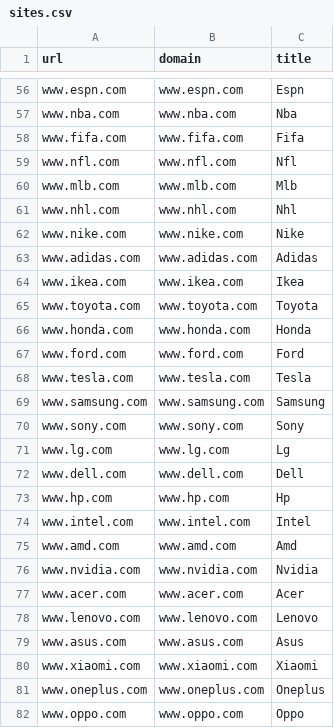
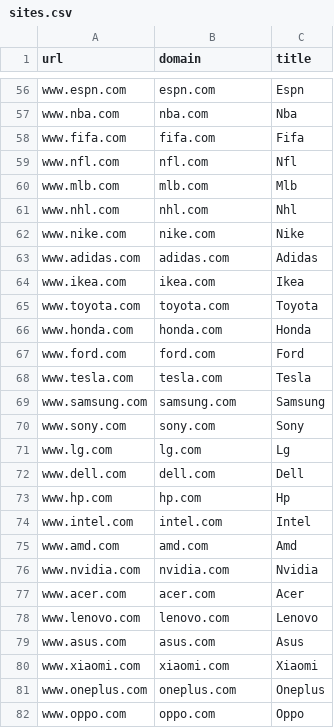
Before and after one commit to SebasFM53/Proyecto1Navegador, a CSV file: NavegadorNiceVersion/sites.csv, drawn as a sheet; only a part is shown, gaps mark what is left out; the diff covers the shown part only; the diff names each change by its address in the sheet, - before the commit and + after, or states it on an @@ line.

```diff
--- a/NavegadorNiceVersion/sites.csv
+++ b/NavegadorNiceVersion/sites.csv
-B56 (domain): www.espn.com
+B56 (domain): espn.com
-B57 (domain): www.nba.com
+B57 (domain): nba.com
-B58 (domain): www.fifa.com
+B58 (domain): fifa.com
-B59 (domain): www.nfl.com
+B59 (domain): nfl.com
-B60 (domain): www.mlb.com
+B60 (domain): mlb.com
-B61 (domain): www.nhl.com
+B61 (domain): nhl.com
-B62 (domain): www.nike.com
+B62 (domain): nike.com
-B63 (domain): www.adidas.com
+B63 (domain): adidas.com
-B64 (domain): www.ikea.com
+B64 (domain): ikea.com
-B65 (domain): www.toyota.com
+B65 (domain): toyota.com
-B66 (domain): www.honda.com
+B66 (domain): honda.com
-B67 (domain): www.ford.com
+B67 (domain): ford.com
-B68 (domain): www.tesla.com
+B68 (domain): tesla.com
-B69 (domain): www.samsung.com
+B69 (domain): samsung.com
-B70 (domain): www.sony.com
+B70 (domain): sony.com
-B71 (domain): www.lg.com
+B71 (domain): lg.com
-B72 (domain): www.dell.com
+B72 (domain): dell.com
-B73 (domain): www.hp.com
+B73 (domain): hp.com
-B74 (domain): www.intel.com
+B74 (domain): intel.com
-B75 (domain): www.amd.com
+B75 (domain): amd.com
-B76 (domain): www.nvidia.com
+B76 (domain): nvidia.com
-B77 (domain): www.acer.com
+B77 (domain): acer.com
-B78 (domain): www.lenovo.com
+B78 (domain): lenovo.com
-B79 (domain): www.asus.com
+B79 (domain): asus.com
-B80 (domain): www.xiaomi.com
+B80 (domain): xiaomi.com
-B81 (domain): www.oneplus.com
+B81 (domain): oneplus.com
-B82 (domain): www.oppo.com
+B82 (domain): oppo.com
```
Also changed, not shown: 85 edited cells elsewhere in this file, 10 other files.
